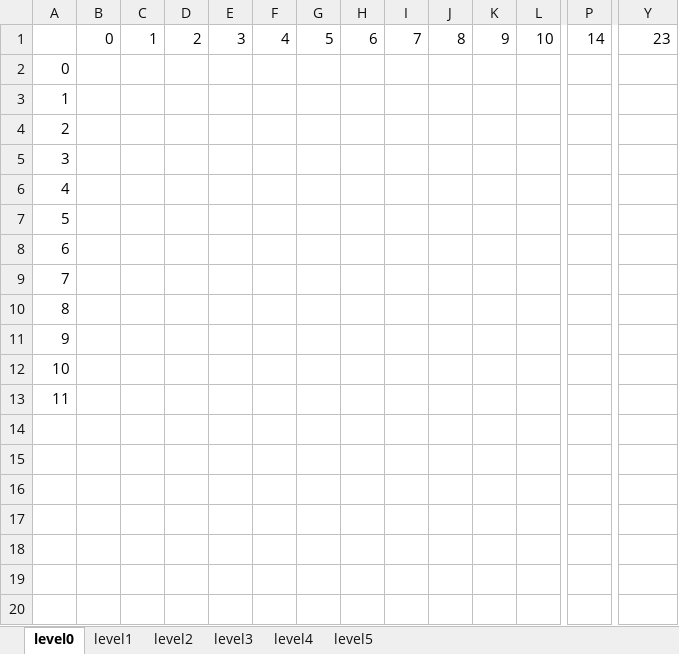
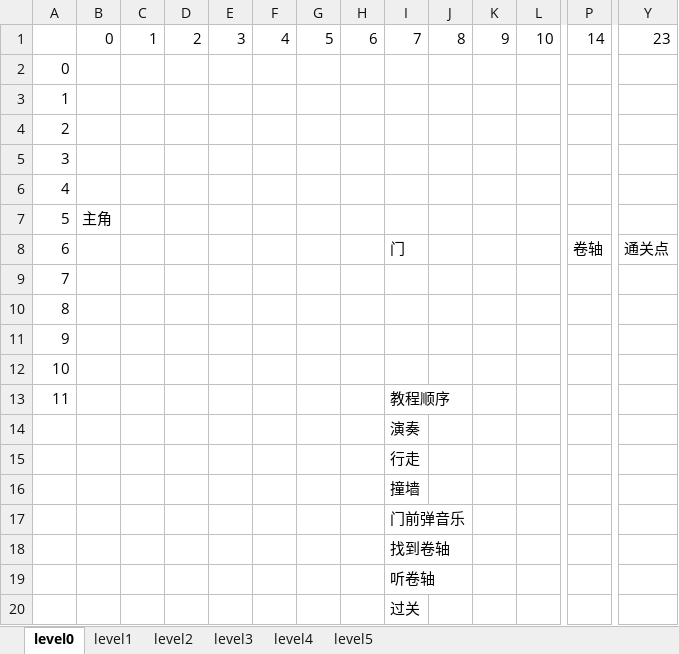
Before and after one commit to wizard-intraining/MyGlobalGameJam, an Excel workbook: 地图设计.xlsx, sheet level0, drawn as a sheet; only a part is shown, gaps mark what is left out; values as stored, in another font and other column widths than the file's, no borders; addresses are those after the commit; rows hold the shown columns only; the diff names each change by its address in the sheet, - before the commit and + after, or states it on an @@ line.

```diff
--- a/地图设计.xlsx (sheet level0)
+++ b/地图设计.xlsx (sheet level0)
+row 7: 5 | 主角
+row 8: 6 |  |  |  |  |  |  |  | 门 |  |  |  | 卷轴 | 通关点
@@ column A renumbered between rows 9 and 15 @@
-I13: (empty)
+I13: 教程顺序
-I14: (empty)
+I14: 演奏
-I15: (empty)
+I15: 行走
+row 16:  |  |  |  |  |  |  |  | 撞墙
+row 17:  |  |  |  |  |  |  |  | 门前弹音乐
+row 18:  |  |  |  |  |  |  |  | 找到卷轴
+row 19:  |  |  |  |  |  |  |  | 听卷轴
+row 20:  |  |  |  |  |  |  |  | 过关
```
Also changed, not shown: 8 other files.
